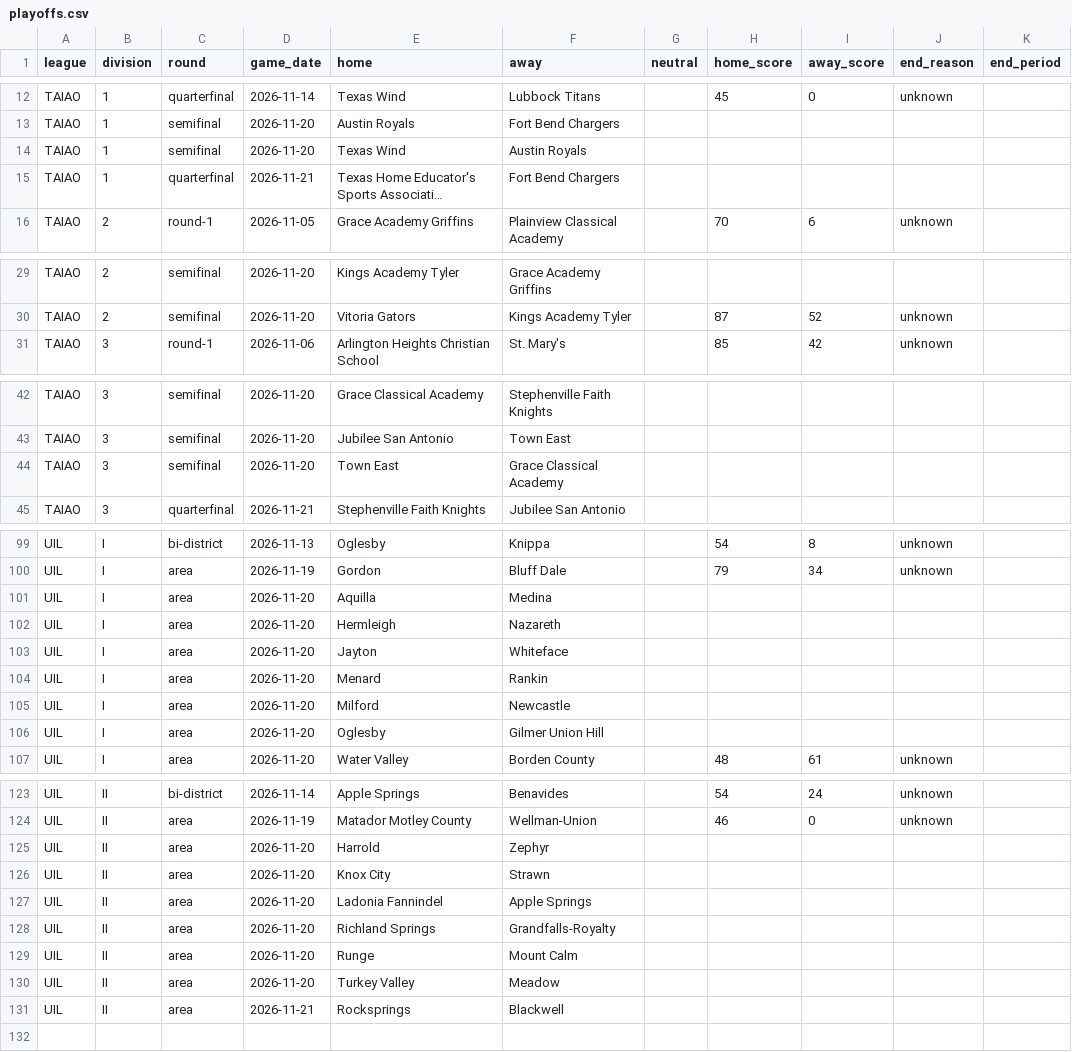
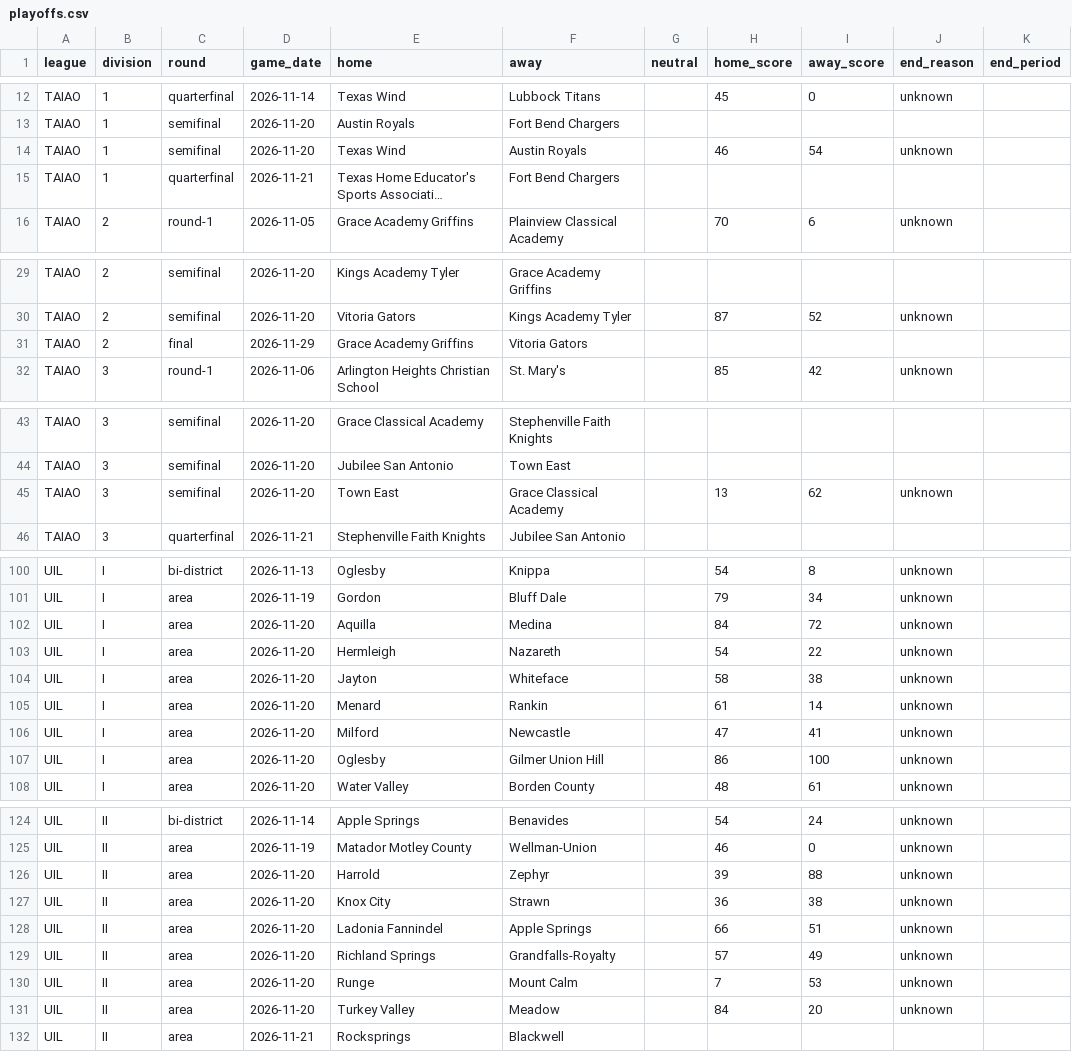
Before and after one commit to txsixman/txsixmanfootball, a CSV file: data/seed/maxpreps-2026/playoffs.csv, drawn as a sheet; only a part is shown, gaps mark what is left out; long unchanged cells end in …; addresses are those after the commit; the diff covers the shown part only; the diff names each change by its address in the sheet, - before the commit and + after, or states it on an @@ line.

```diff
--- a/data/seed/maxpreps-2026/playoffs.csv
+++ b/data/seed/maxpreps-2026/playoffs.csv
-H14 (home_score): (empty)
+H14 (home_score): 46
-I14 (away_score): (empty)
+I14 (away_score): 54
-J14 (end_reason): (empty)
+J14 (end_reason): unknown
+row 31: TAIAO | 2 | final | 2026-11-29 | Grace Academy Griffins | Vitoria Gators
-H45 (home_score): (empty)
+H45 (home_score): 13
-I45 (away_score): (empty)
+I45 (away_score): 62
-J45 (end_reason): (empty)
+J45 (end_reason): unknown
-H102 (home_score): (empty)
+H102 (home_score): 84
-I102 (away_score): (empty)
+I102 (away_score): 72
-J102:J107 (end_reason): (empty)
+J102:J107 (end_reason): unknown
-H103 (home_score): (empty)
+H103 (home_score): 54
-I103 (away_score): (empty)
+I103 (away_score): 22
-H104 (home_score): (empty)
+H104 (home_score): 58
-I104 (away_score): (empty)
+I104 (away_score): 38
-H105 (home_score): (empty)
+H105 (home_score): 61
-I105 (away_score): (empty)
+I105 (away_score): 14
-H106 (home_score): (empty)
+H106 (home_score): 47
-I106 (away_score): (empty)
+I106 (away_score): 41
-H107 (home_score): (empty)
+H107 (home_score): 86
-I107 (away_score): (empty)
+I107 (away_score): 100
-H126 (home_score): (empty)
+H126 (home_score): 39
-I126 (away_score): (empty)
+I126 (away_score): 88
-J126:J131 (end_reason): (empty)
+J126:J131 (end_reason): unknown
-H127 (home_score): (empty)
+H127 (home_score): 36
-I127 (away_score): (empty)
+I127 (away_score): 38
-H128 (home_score): (empty)
+H128 (home_score): 66
-I128 (away_score): (empty)
+I128 (away_score): 51
-H129 (home_score): (empty)
+H129 (home_score): 57
-I129 (away_score): (empty)
+I129 (away_score): 49
-H130 (home_score): (empty)
+H130 (home_score): 7
-I130 (away_score): (empty)
+I130 (away_score): 53
-H131 (home_score): (empty)
+H131 (home_score): 84
-I131 (away_score): (empty)
+I131 (away_score): 20
```
Also changed, not shown: 3 edited cells elsewhere in this file, data/seed/maxpreps-2026/games.csv, 1 other file.
